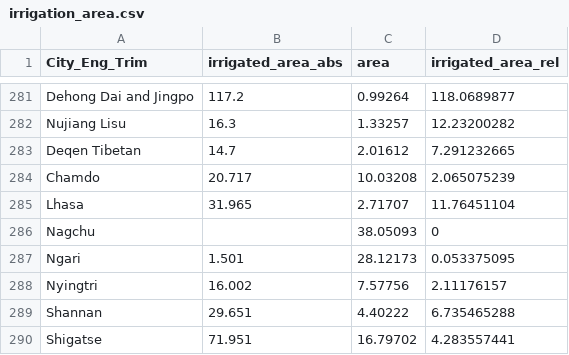
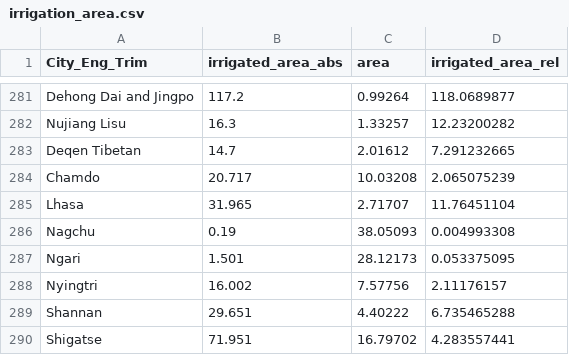
Before and after one commit to Yuanchao-Xu/chinawaterrisk.github.io, a CSV file: instances/maps/irrigated_area/irrigation_area.csv, drawn as a sheet; only a part is shown, gaps mark what is left out.

Commit message:
-added missing region

```diff
--- a/instances/maps/irrigated_area/irrigation_area.csv
+++ b/instances/maps/irrigated_area/irrigation_area.csv
@@ -285,3 +285,3 @@ Chamdo,20.717,10.03208,2.065075239
 Lhasa,31.965,2.71707,11.76451104
-Nagchu,,38.05093,0
+Nagchu,0.19,38.05093,0.004993308
 Ngari,1.501,28.12173,0.053375095
```
